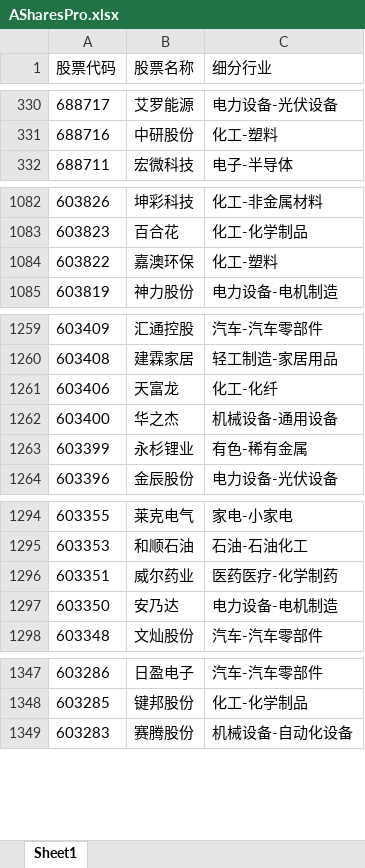
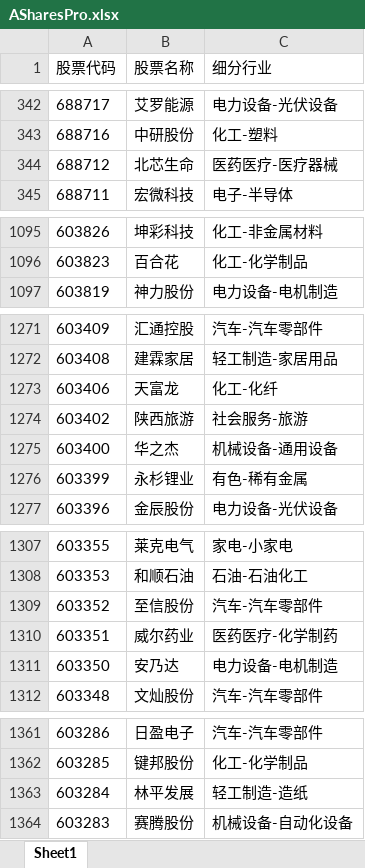
Before and after one commit to Kerwin-Lau/LimaGen1, an Excel workbook: 01_RawData/02_ASharesPro/ASharesPro.xlsx, sheet Sheet1, drawn as a sheet; only a part is shown, gaps mark what is left out; values as stored, in another font and other column widths than the file's, no borders; removed rows and columns are numbered as before the commit, all else as after; the diff covers the shown part only; the diff names each change by its address in the sheet, - before the commit and + after, or states it on an @@ line.

```diff
--- a/01_RawData/02_ASharesPro/ASharesPro.xlsx (sheet Sheet1)
+++ b/01_RawData/02_ASharesPro/ASharesPro.xlsx (sheet Sheet1)
+row 344: 688712 | 北芯生命 | 医药医疗-医疗器械
-row 1084: 603822 | 嘉澳环保 | 化工-塑料
+row 1274: 603402 | 陕西旅游 | 社会服务-旅游
+row 1309: 603352 | 至信股份 | 汽车-汽车零部件
+row 1363: 603284 | 林平发展 | 轻工制造-造纸
```
Also changed, not shown: 26 added rows, 7 removed rows and 39 edited cells elsewhere in this sheet, 1 other file.
